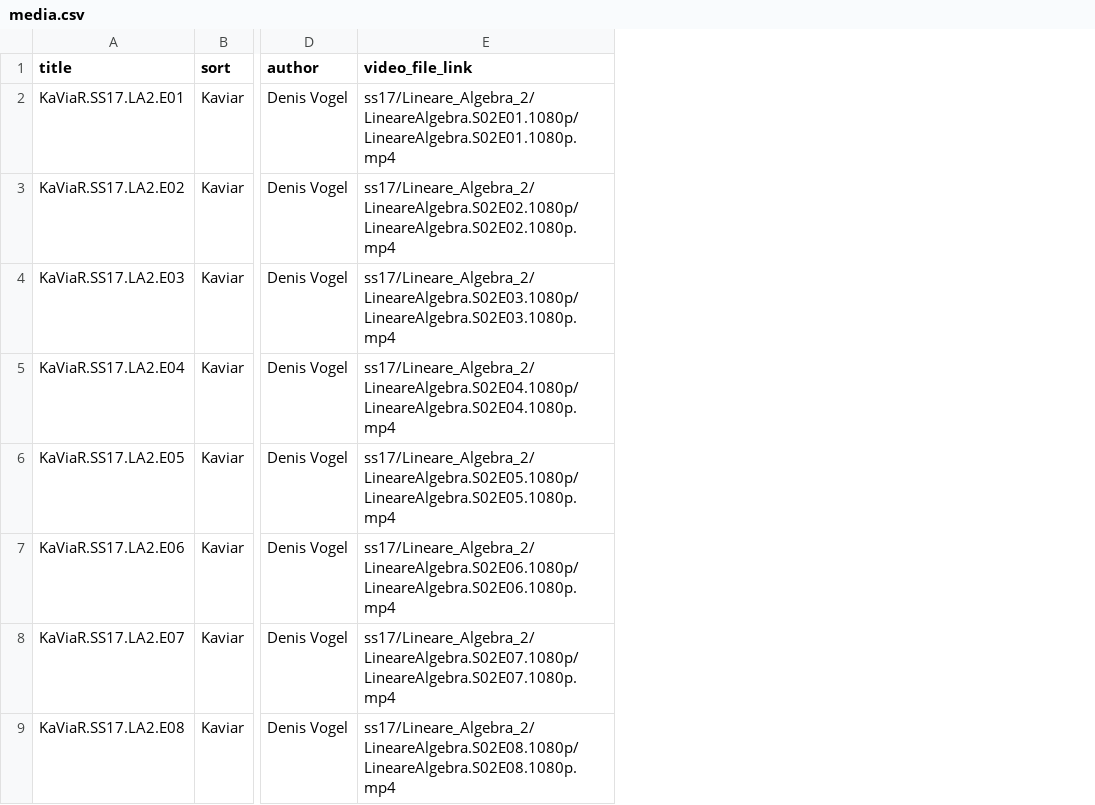
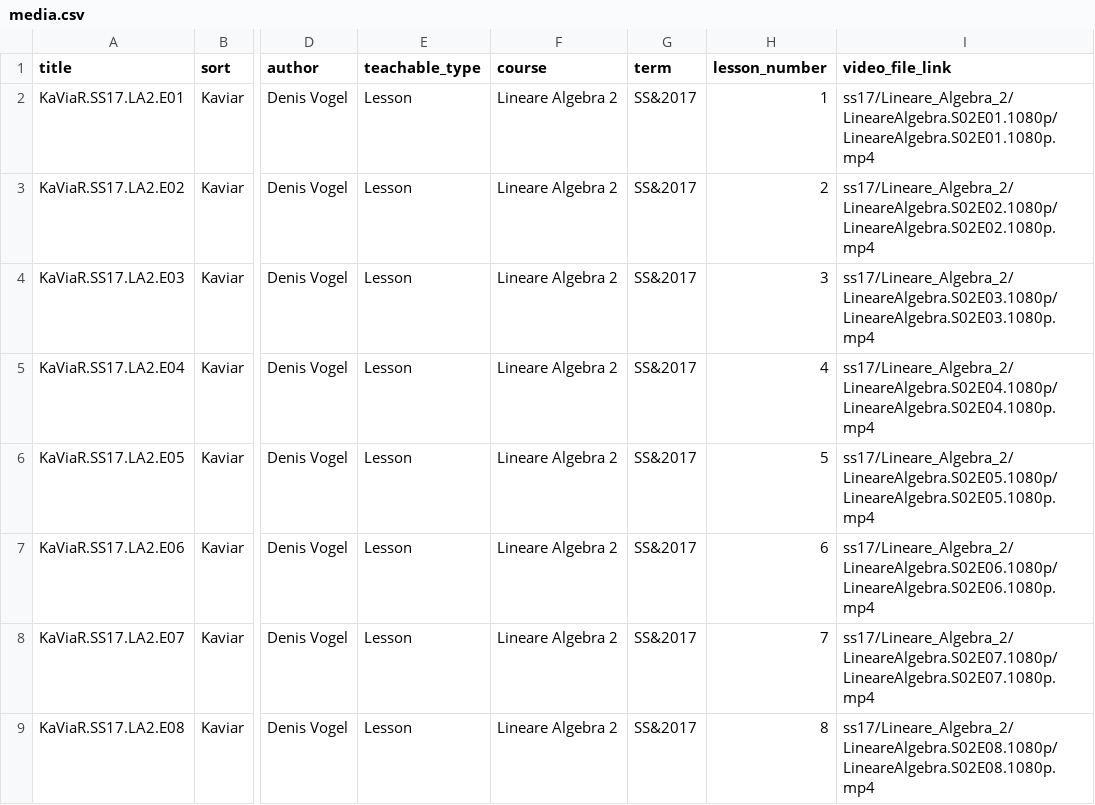
Before and after one commit to MaMpf-HD/mampf, a CSV file: db/csv/media.csv, drawn as a sheet; only a part is shown, gaps mark what is left out; the diff names each change by its address in the sheet, - before the commit and + after, or states it on an @@ line.

```diff
--- a/db/csv/media.csv
+++ b/db/csv/media.csv
+column E (teachable_type), rows 2-9: all Lesson
+column F (course), rows 2-9: all Lineare Algebra 2
+column G (term), rows 2-9: all SS&2017
+column H (lesson_number), rows 2-9: 1 | 2 | 3 | 4 | 5 | 6 | 7 | 8
```
Also changed, not shown: db/csv/assets.csv, db/csv/lectures.csv, 37 other files.
